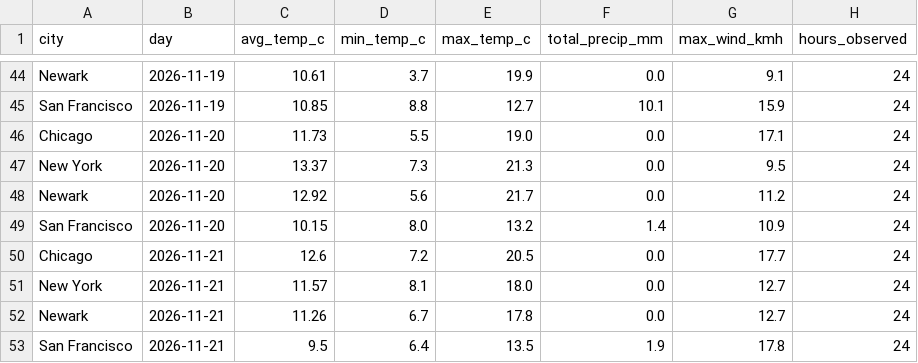
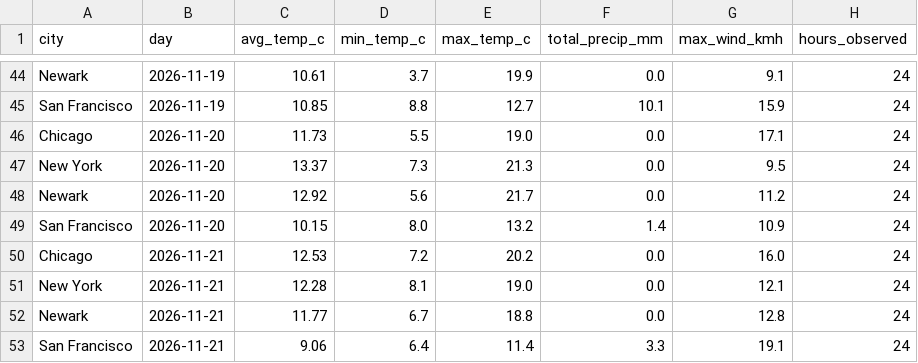
Before and after one commit to vinithaappanna/weather-warehouse, a CSV file: data/mart_daily_city.csv, drawn as a sheet; only a part is shown, gaps mark what is left out.

Commit message:
Add hour-to-hour temperature jump quality check; refresh data

```diff
--- a/data/mart_daily_city.csv
+++ b/data/mart_daily_city.csv
@@ -49,5 +49,5 @@ Newark,2026-11-20,12.92,5.6,21.7,0.0,11.2,24
 San Francisco,2026-11-20,10.15,8.0,13.2,1.4,10.9,24
-Chicago,2026-11-21,12.6,7.2,20.5,0.0,17.7,24
-New York,2026-11-21,11.57,8.1,18.0,0.0,12.7,24
-Newark,2026-11-21,11.26,6.7,17.8,0.0,12.7,24
-San Francisco,2026-11-21,9.5,6.4,13.5,1.9,17.8,24
+Chicago,2026-11-21,12.53,7.2,20.2,0.0,16.0,24
+New York,2026-11-21,12.28,8.1,19.0,0.0,12.1,24
+Newark,2026-11-21,11.77,6.7,18.8,0.0,12.8,24
+San Francisco,2026-11-21,9.06,6.4,11.4,3.3,19.1,24
```
Also changed, not shown: 7 other files.
